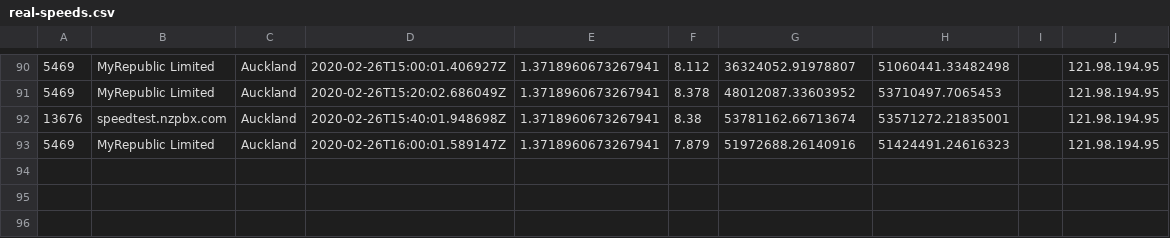
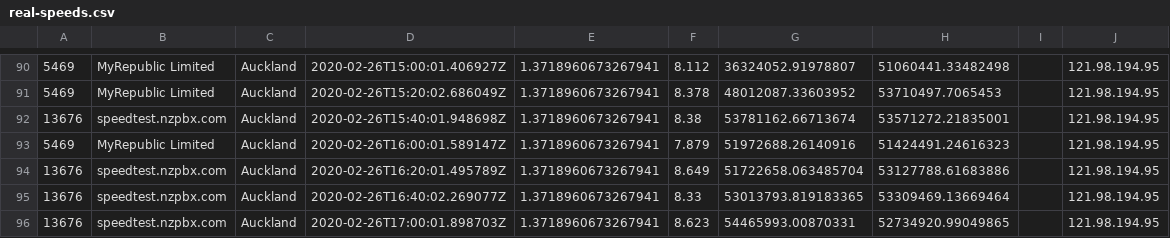
Before and after one commit to Crunchie/speed-tests, a CSV file: real-speeds.csv, drawn as a sheet; only a part is shown, gaps mark what is left out; the diff names each change by its address in the sheet, - before the commit and + after, or states it on an @@ line.

```diff
--- a/real-speeds.csv
+++ b/real-speeds.csv
+row 94: 13676 | speedtest.nzpbx.com | Auckland | 2020-02-26T16:20:01.495789Z | 1.3718960673267941 | 8.649 | 51722658.063485704 | 53127788.61683886 |  | 121.98.194.95
+row 95: 13676 | speedtest.nzpbx.com | Auckland | 2020-02-26T16:40:02.269077Z | 1.3718960673267941 | 8.33 | 53013793.819183365 | 53309469.13669464 |  | 121.98.194.95
+row 96: 13676 | speedtest.nzpbx.com | Auckland | 2020-02-26T17:00:01.898703Z | 1.3718960673267941 | 8.623 | 54465993.00870331 | 52734920.99049865 |  | 121.98.194.95
```
Also changed, not shown: 1 other file.
